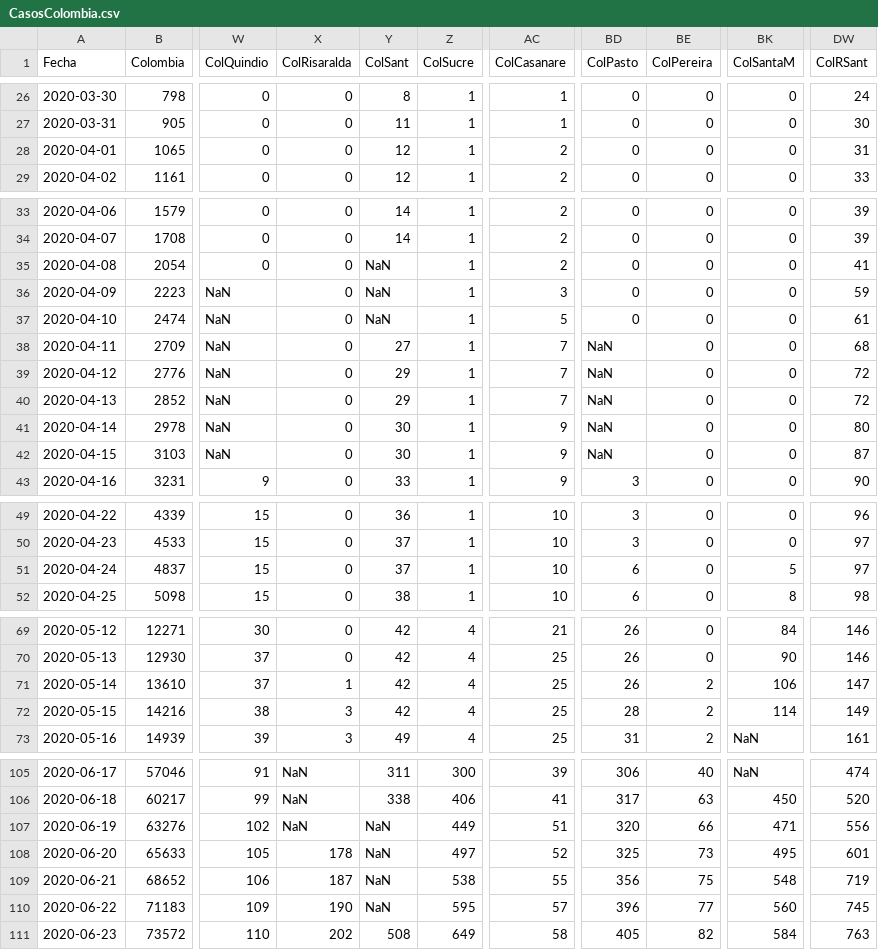
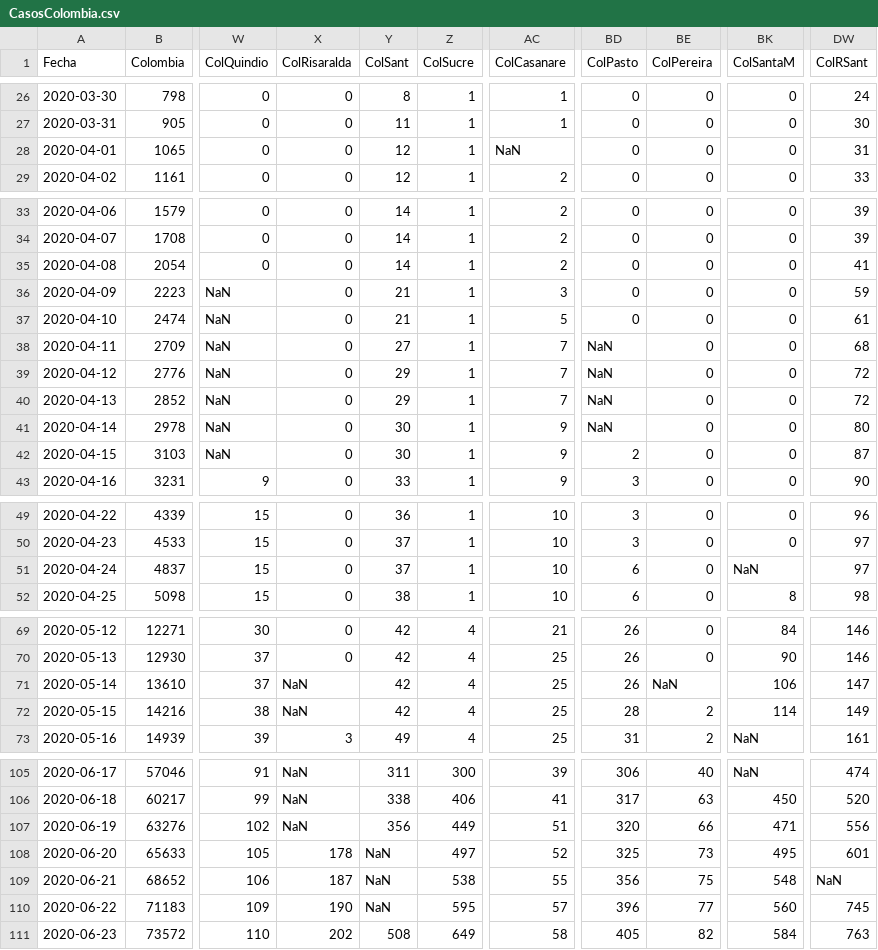
Before and after one commit to 1Alacer/covid, a CSV file: CasosColombia.csv, drawn as a sheet; only a part is shown, gaps mark what is left out; the diff covers the shown part only; the diff names each change by its address in the sheet, - before the commit and + after, or states it on an @@ line.

```diff
--- a/CasosColombia.csv
+++ b/CasosColombia.csv
-AC28 (ColCasanare): 2
+AC28 (ColCasanare): NaN
-Y35 (ColSant): NaN
+Y35 (ColSant): 14
-Y36:Y37 (ColSant): NaN
+Y36:Y37 (ColSant): 21
-BD42 (ColPasto): NaN
+BD42 (ColPasto): 2
-BK51 (ColSantaM): 5
+BK51 (ColSantaM): NaN
-X71 (ColRisaralda): 1
+X71 (ColRisaralda): NaN
-BE71 (ColPereira): 2
+BE71 (ColPereira): NaN
-X72 (ColRisaralda): 3
+X72 (ColRisaralda): NaN
-Y107 (ColSant): NaN
+Y107 (ColSant): 356
-DW109 (ColRSant): 719
+DW109 (ColRSant): NaN
```
Also changed, not shown: 1 added row and 34 edited cells elsewhere in this file.
